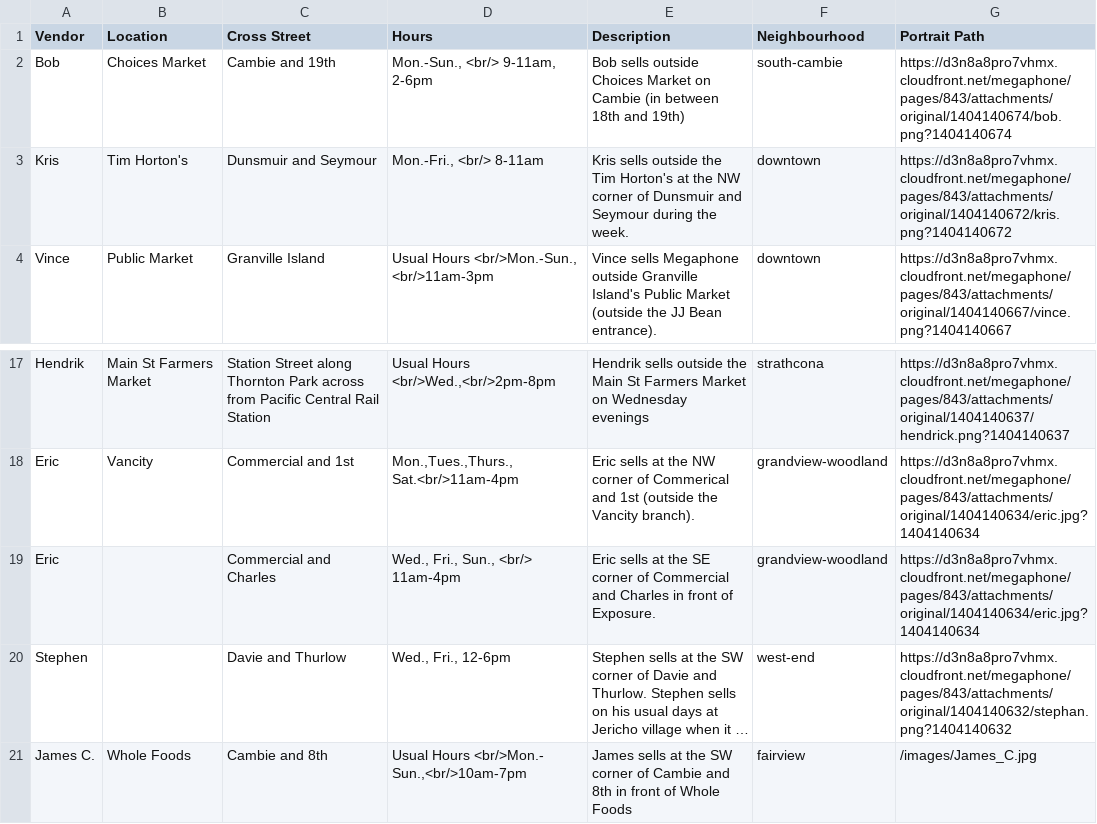
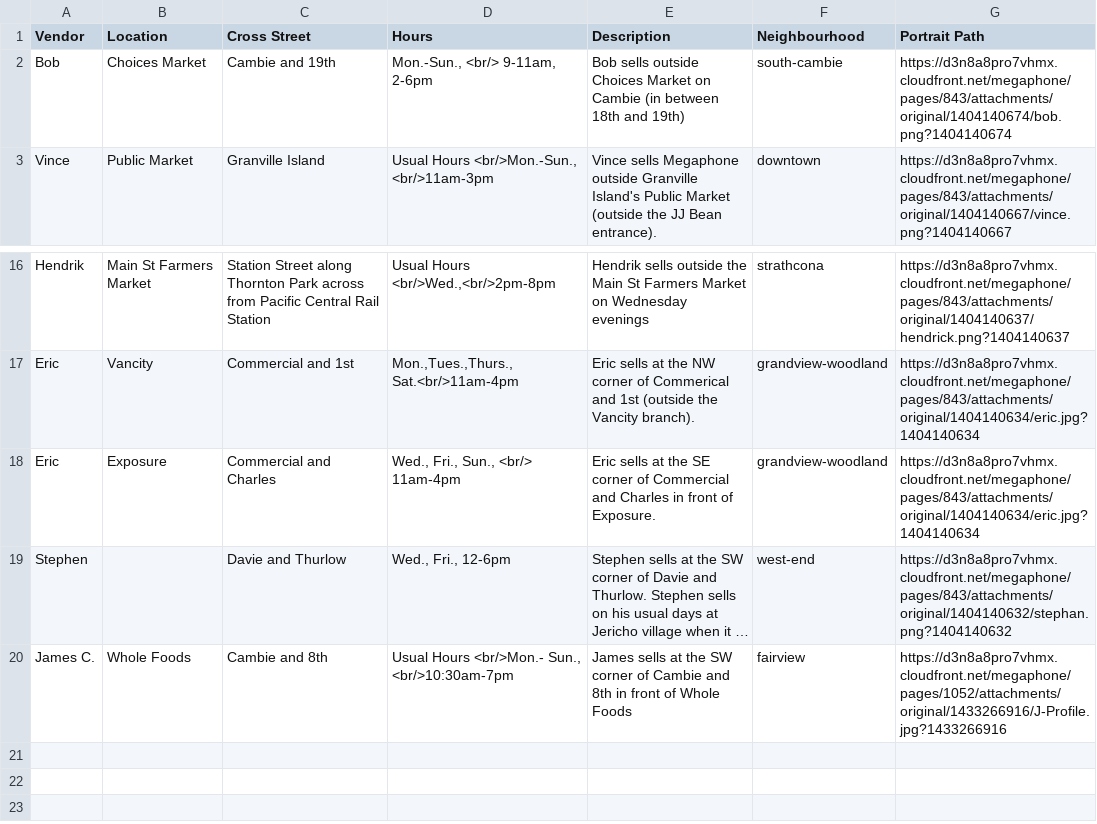
Before and after one commit to denimandsteel/megaphone, a CSV file: vendors-vancouver.csv, drawn as a sheet; only a part is shown, gaps mark what is left out; long unchanged cells end in …; removed rows and columns are numbered as before the commit, all else as after; the diff names each change by its address in the sheet, - before the commit and + after, or states it on an @@ line.

Commit message:
Updated vendor info

```diff
--- a/vendors-vancouver.csv
+++ b/vendors-vancouver.csv
-row 3: Kris | Tim Horton's | Dunsmuir and Seymour | Mon.-Fri., <br/> 8-11am | Kris sells outside the Tim Horton's at the NW corner of Dunsmuir and Seymour during the week. | downtown | https://d3n8a8pro7vhmx.cloudfront.net/megaphone/pages/843/attachments/original/1404140672/kris.png?1404140672
-B18 (Location): (empty)
+B18 (Location): Exposure
-D20 (Hours): Usual Hours <br/>Mon.- Sun.,<br/>10am-7pm
+D20 (Hours): Usual Hours <br/>Mon.- Sun., <br/>10:30am-7pm
-G20 (Portrait Path): /images/James_C.jpg
+G20 (Portrait Path): https://d3n8a8pro7vhmx.cloudfront.net/megaphone/pages/1052/attachments/original/1433266916/J-Profile.jpg?1433266916
```
Also changed, not shown: vendors-victoria.csv.
